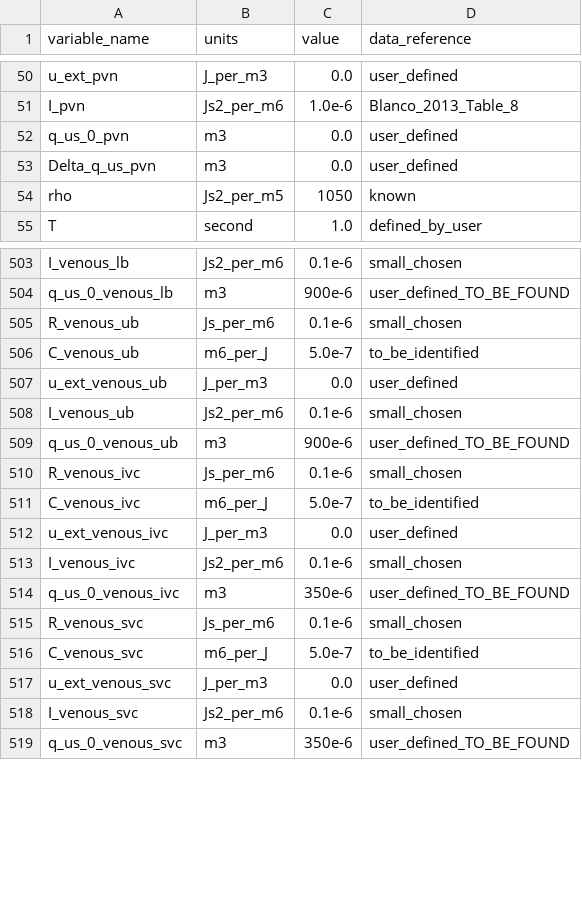
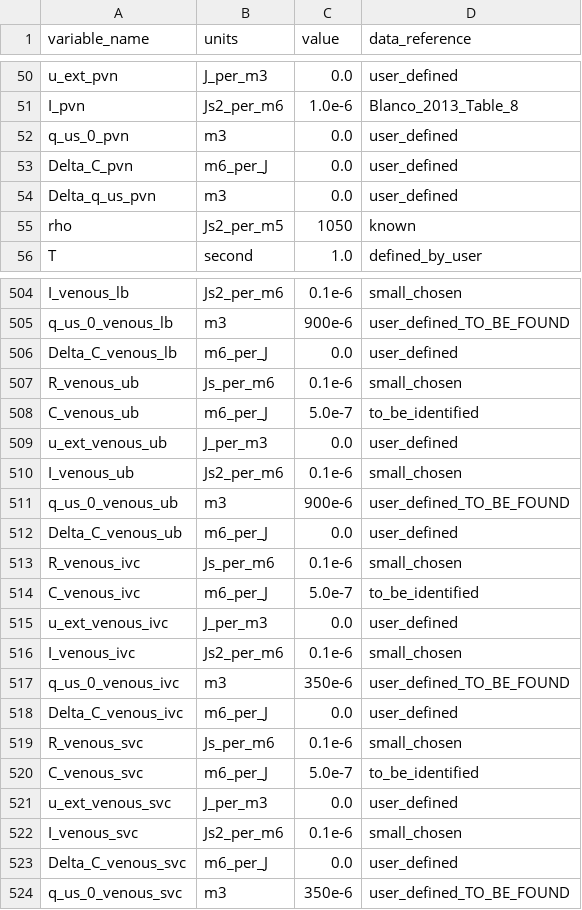
Before and after one commit to FinbarArgus/circulatory_autogen, a CSV file: resources/control_phys_parameters.csv, drawn as a sheet; only a part is shown, gaps mark what is left out; the diff names each change by its address in the sheet, - before the commit and + after, or states it on an @@ line.

```diff
--- a/resources/control_phys_parameters.csv
+++ b/resources/control_phys_parameters.csv
+row 53: Delta_C_pvn | m6_per_J | 0.0 | user_defined
+row 506: Delta_C_venous_lb | m6_per_J | 0.0 | user_defined
+row 512: Delta_C_venous_ub | m6_per_J | 0.0 | user_defined
+row 518: Delta_C_venous_ivc | m6_per_J | 0.0 | user_defined
+row 523: Delta_C_venous_svc | m6_per_J | 0.0 | user_defined
```
Also changed, not shown: resources/3compartment_parameters.csv, resources/SN_to_cAMP_parameters.csv, 9 other files.
